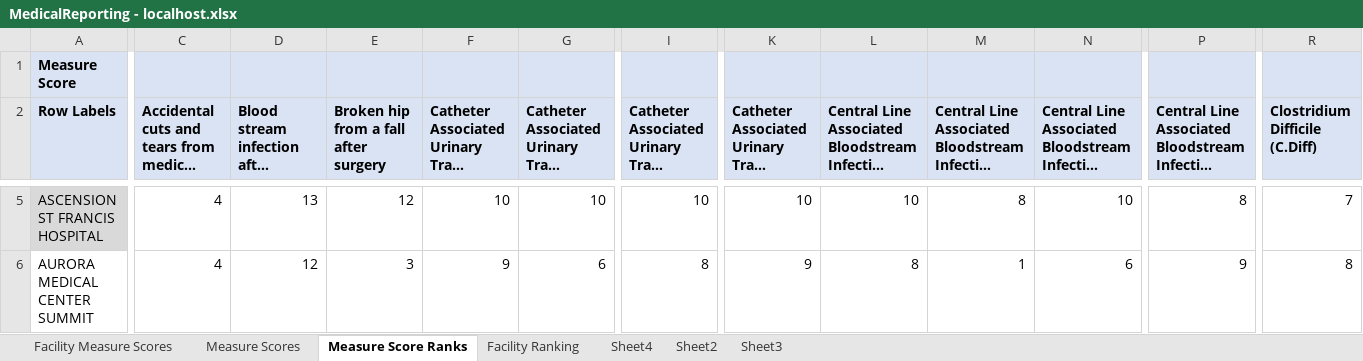
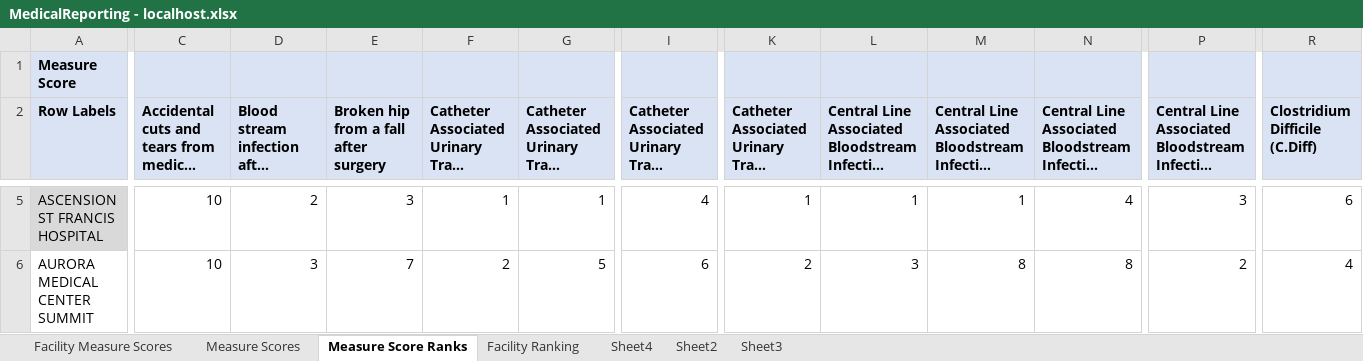
Before and after one commit to aaraujo1/DataWarehouse_MedicalReporting, an Excel workbook: Documents/MedicalReporting - localhost.xlsx, sheet Measure Score Ranks, drawn as a sheet; only a part is shown, gaps mark what is left out; long unchanged cells end in …; values as stored, in another font and other column widths than the file's, no borders; the diff covers the shown part only; the diff names each change by its address in the sheet, - before the commit and + after, or states it on an @@ line.

```diff
--- a/Documents/MedicalReporting - localhost.xlsx (sheet Measure Score Ranks)
+++ b/Documents/MedicalReporting - localhost.xlsx (sheet Measure Score Ranks)
-C5:C6: 4
+C5:C6: 10
-D5: 13
+D5: 2
-E5: 12
+E5: 3
-F5: 10
+F5: 1
-G5: 10
+G5: 1
-I5: 10
+I5: 4
-K5: 10
+K5: 1
-L5: 10
+L5: 1
-M5: 8
+M5: 1
-N5: 10
+N5: 4
-P5: 8
+P5: 3
-R5 (Clostridium Difficile (C.Diff)): 7
+R5 (Clostridium Difficile (C.Diff)): 6
-D6: 12
+D6: 3
-E6: 3
+E6: 7
-F6: 9
+F6: 2
-G6: 6
+G6: 5
-I6: 8
+I6: 6
-K6: 9
+K6: 2
-L6: 8
+L6: 3
-M6: 1
+M6: 8
-N6: 6
+N6: 8
-P6: 9
+P6: 2
-R6 (Clostridium Difficile (C.Diff)): 8
+R6 (Clostridium Difficile (C.Diff)): 4
```
Also changed, not shown: 462 edited cells elsewhere in this sheet, sheet Facility Ranking, sheet Measure Scores, Documents/MedicalReporting.xlsx, 1 other file.
